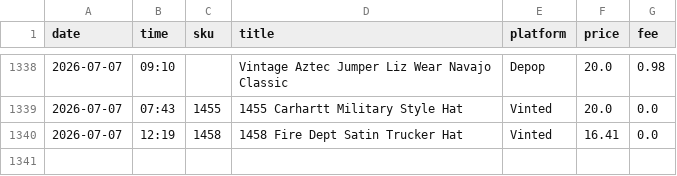
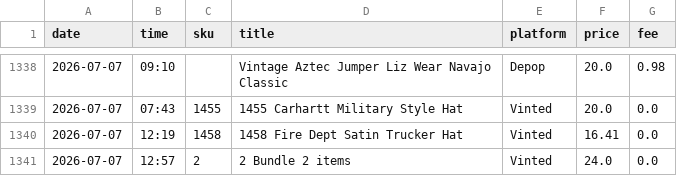
Before and after one commit to notanotherwholesale-sudo/fm-sales-tracker, a CSV file: fm_sales.csv, drawn as a sheet; only a part is shown, gaps mark what is left out.

```diff
--- a/fm_sales.csv
+++ b/fm_sales.csv
@@ -1340 +1340,2 @@ date,time,sku,title,platform,price,fee
 2026-07-07,12:19,1458,1458 Fire Dept Satin Trucker Hat,Vinted,16.41,0.0
+2026-07-07,12:57,2,2 Bundle 2 items,Vinted,24.0,0.0
```
Also changed, not shown: delist_queue.csv, 2 other files.
